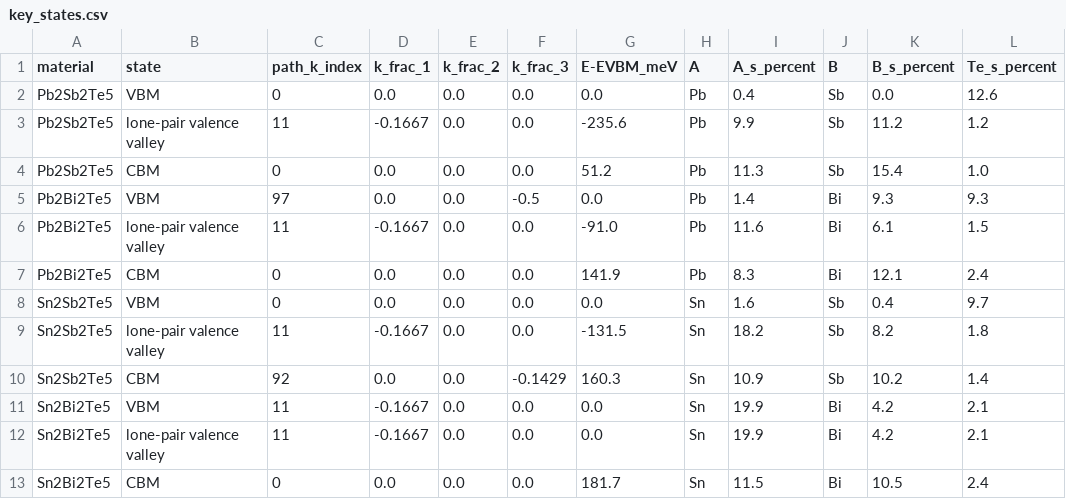
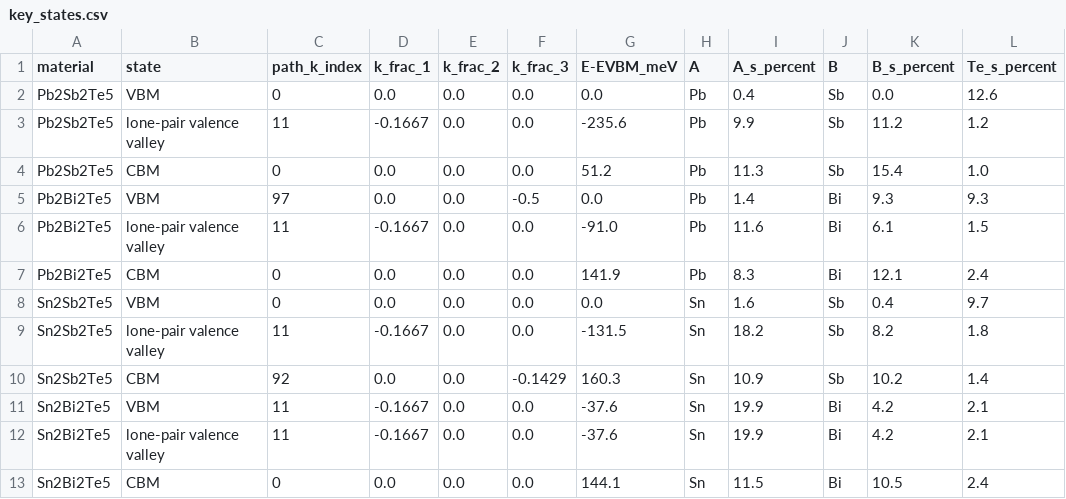
Before and after one commit to Andyw852/A2B2Te5-lone-pair-and-conduction-type, a CSV file: 21_阶段报告与交接/论文图_20261028/source_data/Fig4_cation_s_by_atom/key_states.csv, drawn as a sheet.

```diff
--- a/21_阶段报告与交接/论文图_20261028/source_data/Fig4_cation_s_by_atom/key_states.csv
+++ b/21_阶段报告与交接/论文图_20261028/source_data/Fig4_cation_s_by_atom/key_states.csv
@@ -10,4 +10,4 @@ Sn2Sb2Te5,lone-pair valence valley,11,-0.1667,0.0,0.0,-131.5,Sn,18.2,Sb,8.2,1.8
 Sn2Sb2Te5,CBM,92,0.0,0.0,-0.1429,160.3,Sn,10.9,Sb,10.2,1.4
-Sn2Bi2Te5,VBM,11,-0.1667,0.0,0.0,0.0,Sn,19.9,Bi,4.2,2.1
-Sn2Bi2Te5,lone-pair valence valley,11,-0.1667,0.0,0.0,0.0,Sn,19.9,Bi,4.2,2.1
-Sn2Bi2Te5,CBM,0,0.0,0.0,0.0,181.7,Sn,11.5,Bi,10.5,2.4
+Sn2Bi2Te5,VBM,11,-0.1667,0.0,0.0,-37.6,Sn,19.9,Bi,4.2,2.1
+Sn2Bi2Te5,lone-pair valence valley,11,-0.1667,0.0,0.0,-37.6,Sn,19.9,Bi,4.2,2.1
+Sn2Bi2Te5,CBM,0,0.0,0.0,0.0,144.1,Sn,11.5,Bi,10.5,2.4
```
Also changed, not shown: 21_阶段报告与交接/论文图_20261028/source_data/Fig4_cation_s_by_atom/Sn2Bi2Te5_HSE06+SOC_s_by_atom.csv, 11 other files.
